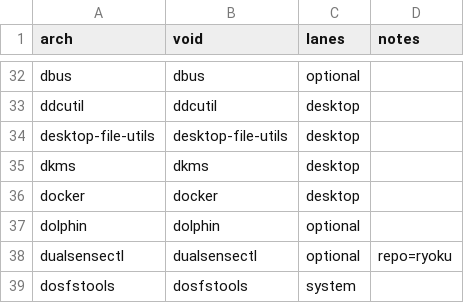
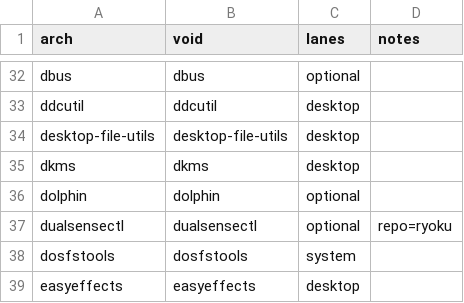
Before and after one commit to Ryoku-dev/ryoku, a TSV file: void/packages/translations.tsv, drawn as a sheet; only a part is shown, gaps mark what is left out; the shorter side is filled out with more unchanged rows; the diff names each change by its address in the sheet, - before the commit and + after, or states it on an @@ line.

Commit message:
[global] docker: stop installing Docker for the retired Cobalt engine
Docker, the ryoku-docker helper and its polkit rule only served the Cobalt
download engine, which ryoget replaced. New installs drop the Docker component,
base.packages and the Fedora and Void translations drop it, and ryoku doctor
removes the ryoku-cobalt container and image when Docker answers without root,
or names the two commands to run when it needs root. Existing boxes keep Docker
until it is removed by hand. The prebuilt installer is rebuilt with the new
component list.

Note: Removed: Docker is no longer installed for the old Cobalt downloader, and ryoku doctor clears its container

```diff
--- a/void/packages/translations.tsv
+++ b/void/packages/translations.tsv
-row 36: docker | docker | desktop
```
Also changed, not shown: fedora/packages/translations.tsv, installation/installerplan/components.tsv, 19 other files.
